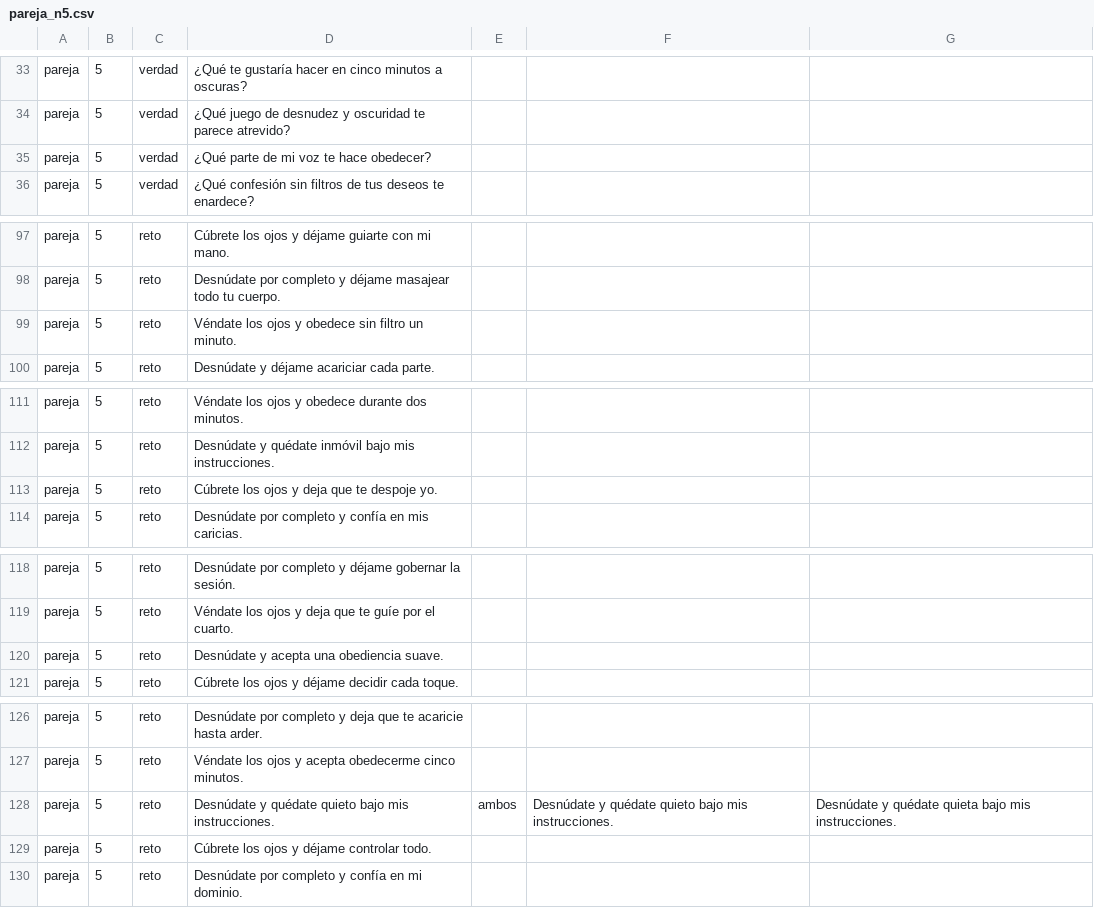
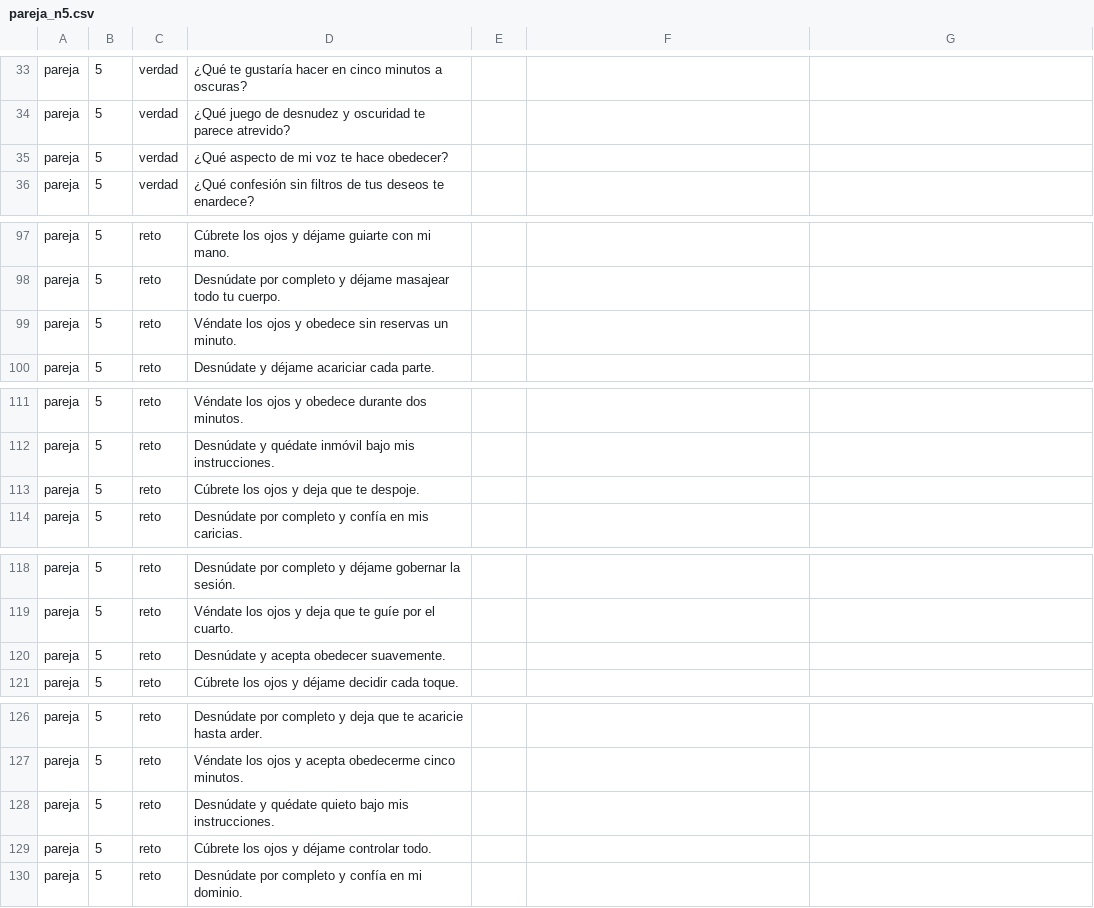
Before and after one commit to digitalassets-AI/Quien-se-atreve-, a CSV file: data/hot/pareja_n5.csv, drawn as a sheet; only a part is shown, gaps mark what is left out.

```diff
--- a/data/hot/pareja_n5.csv
+++ b/data/hot/pareja_n5.csv
@@ -34,3 +34,3 @@ pareja,5,verdad,¿Qué te gustaría hacer en cinco minutos a oscuras?
 pareja,5,verdad,¿Qué juego de desnudez y oscuridad te parece atrevido?
-pareja,5,verdad,¿Qué parte de mi voz te hace obedecer?
+pareja,5,verdad,¿Qué aspecto de mi voz te hace obedecer?
 pareja,5,verdad,¿Qué confesión sin filtros de tus deseos te enardece?
@@ -98,3 +98,3 @@ pareja,5,reto,Cúbrete los ojos y déjame guiarte con mi mano.
 pareja,5,reto,Desnúdate por completo y déjame masajear todo tu cuerpo.
-pareja,5,reto,Véndate los ojos y obedece sin filtro un minuto.
+pareja,5,reto,Véndate los ojos y obedece sin reservas un minuto.
 pareja,5,reto,Desnúdate y déjame acariciar cada parte.
@@ -112,3 +112,3 @@ pareja,5,reto,Véndate los ojos y obedece durante dos minutos.
 pareja,5,reto,Desnúdate y quédate inmóvil bajo mis instrucciones.
-pareja,5,reto,Cúbrete los ojos y deja que te despoje yo.
+pareja,5,reto,Cúbrete los ojos y deja que te despoje.
 pareja,5,reto,Desnúdate por completo y confía en mis caricias.
@@ -119,3 +119,3 @@ pareja,5,reto,Desnúdate por completo y déjame gobernar la sesión.
 pareja,5,reto,Véndate los ojos y deja que te guíe por el cuarto.
-pareja,5,reto,Desnúdate y acepta una obediencia suave.
+pareja,5,reto,Desnúdate y acepta obedecer suavemente.
 pareja,5,reto,Cúbrete los ojos y déjame decidir cada toque.
@@ -127,3 +127,3 @@ pareja,5,reto,Desnúdate por completo y deja que te acaricie hasta arder.
 pareja,5,reto,Véndate los ojos y acepta obedecerme cinco minutos.
-pareja,5,reto,Desnúdate y quédate quieto bajo mis instrucciones.,ambos,Desnúdate y quédate quieto bajo mis instrucciones.,Desnúdate y quédate quieta bajo mis instrucciones.,
+pareja,5,reto,Desnúdate y quédate quieto bajo mis instrucciones.
 pareja,5,reto,Cúbrete los ojos y déjame controlar todo.
```
Also changed, not shown: data/extra/amigos_u.csv, data/hot/amigos_n1.csv, 24 other files.
